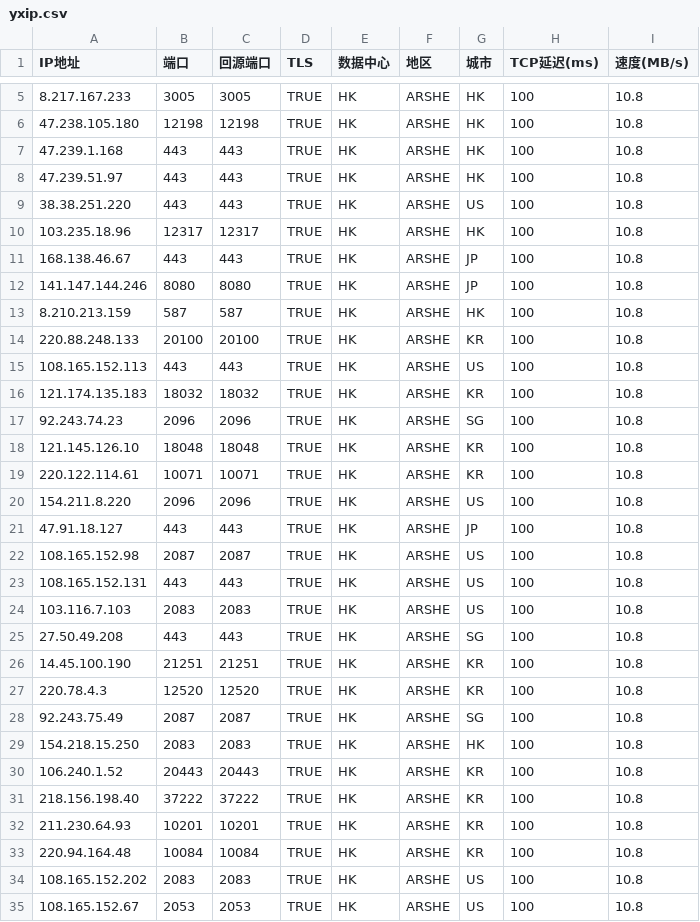
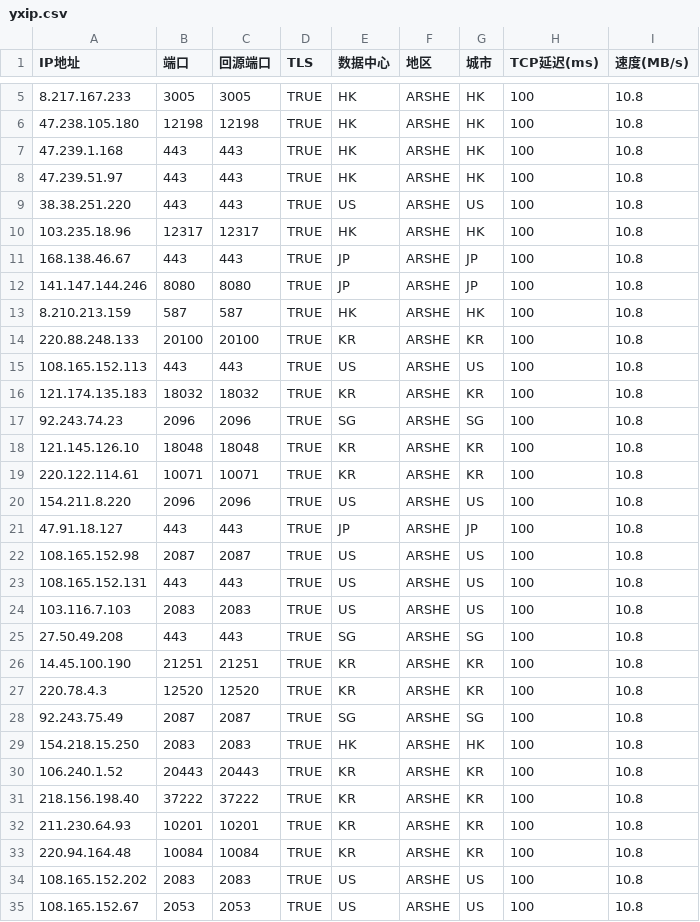
Before and after one commit to sevenj02/myyx, a CSV file: yxip.csv, drawn as a sheet; only a part is shown, gaps mark what is left out; the diff covers the shown part only.

Commit message:
Add files via upload

```diff
--- a/yxip.csv
+++ b/yxip.csv
@@ -8,28 +8,28 @@
 47.239.51.97,443,443,TRUE,HK,ARSHE,HK,100,10.8
-38.38.251.220,443,443,TRUE,HK,ARSHE,US,100,10.8
+38.38.251.220,443,443,TRUE,US,ARSHE,US,100,10.8
 103.235.18.96,12317,12317,TRUE,HK,ARSHE,HK,100,10.8
-168.138.46.67,443,443,TRUE,HK,ARSHE,JP,100,10.8
-141.147.144.246,8080,8080,TRUE,HK,ARSHE,JP,100,10.8
+168.138.46.67,443,443,TRUE,JP,ARSHE,JP,100,10.8
+141.147.144.246,8080,8080,TRUE,JP,ARSHE,JP,100,10.8
 8.210.213.159,587,587,TRUE,HK,ARSHE,HK,100,10.8
-220.88.248.133,20100,20100,TRUE,HK,ARSHE,KR,100,10.8
-108.165.152.113,443,443,TRUE,HK,ARSHE,US,100,10.8
-121.174.135.183,18032,18032,TRUE,HK,ARSHE,KR,100,10.8
-92.243.74.23,2096,2096,TRUE,HK,ARSHE,SG,100,10.8
-121.145.126.10,18048,18048,TRUE,HK,ARSHE,KR,100,10.8
-220.122.114.61,10071,10071,TRUE,HK,ARSHE,KR,100,10.8
-154.211.8.220,2096,2096,TRUE,HK,ARSHE,US,100,10.8
-47.91.18.127,443,443,TRUE,HK,ARSHE,JP,100,10.8
-108.165.152.98,2087,2087,TRUE,HK,ARSHE,US,100,10.8
-108.165.152.131,443,443,TRUE,HK,ARSHE,US,100,10.8
-103.116.7.103,2083,2083,TRUE,HK,ARSHE,US,100,10.8
-27.50.49.208,443,443,TRUE,HK,ARSHE,SG,100,10.8
-14.45.100.190,21251,21251,TRUE,HK,ARSHE,KR,100,10.8
-220.78.4.3,12520,12520,TRUE,HK,ARSHE,KR,100,10.8
-92.243.75.49,2087,2087,TRUE,HK,ARSHE,SG,100,10.8
+220.88.248.133,20100,20100,TRUE,KR,ARSHE,KR,100,10.8
+108.165.152.113,443,443,TRUE,US,ARSHE,US,100,10.8
+121.174.135.183,18032,18032,TRUE,KR,ARSHE,KR,100,10.8
+92.243.74.23,2096,2096,TRUE,SG,ARSHE,SG,100,10.8
+121.145.126.10,18048,18048,TRUE,KR,ARSHE,KR,100,10.8
+220.122.114.61,10071,10071,TRUE,KR,ARSHE,KR,100,10.8
+154.211.8.220,2096,2096,TRUE,US,ARSHE,US,100,10.8
+47.91.18.127,443,443,TRUE,JP,ARSHE,JP,100,10.8
+108.165.152.98,2087,2087,TRUE,US,ARSHE,US,100,10.8
+108.165.152.131,443,443,TRUE,US,ARSHE,US,100,10.8
+103.116.7.103,2083,2083,TRUE,US,ARSHE,US,100,10.8
+27.50.49.208,443,443,TRUE,SG,ARSHE,SG,100,10.8
+14.45.100.190,21251,21251,TRUE,KR,ARSHE,KR,100,10.8
+220.78.4.3,12520,12520,TRUE,KR,ARSHE,KR,100,10.8
+92.243.75.49,2087,2087,TRUE,SG,ARSHE,SG,100,10.8
 154.218.15.250,2083,2083,TRUE,HK,ARSHE,HK,100,10.8
-106.240.1.52,20443,20443,TRUE,HK,ARSHE,KR,100,10.8
-218.156.198.40,37222,37222,TRUE,HK,ARSHE,KR,100,10.8
-211.230.64.93,10201,10201,TRUE,HK,ARSHE,KR,100,10.8
-220.94.164.48,10084,10084,TRUE,HK,ARSHE,KR,100,10.8
-108.165.152.202,2083,2083,TRUE,HK,ARSHE,US,100,10.8
-108.165.152.67,2053,2053,TRUE,HK,ARSHE,US,100,10.8
+106.240.1.52,20443,20443,TRUE,KR,ARSHE,KR,100,10.8
+218.156.198.40,37222,37222,TRUE,KR,ARSHE,KR,100,10.8
+211.230.64.93,10201,10201,TRUE,KR,ARSHE,KR,100,10.8
+220.94.164.48,10084,10084,TRUE,KR,ARSHE,KR,100,10.8
+108.165.152.202,2083,2083,TRUE,US,ARSHE,US,100,10.8
+108.165.152.67,2053,2053,TRUE,US,ARSHE,US,100,10.8
```
Also changed, not shown: 138 edited cells elsewhere in this file.
